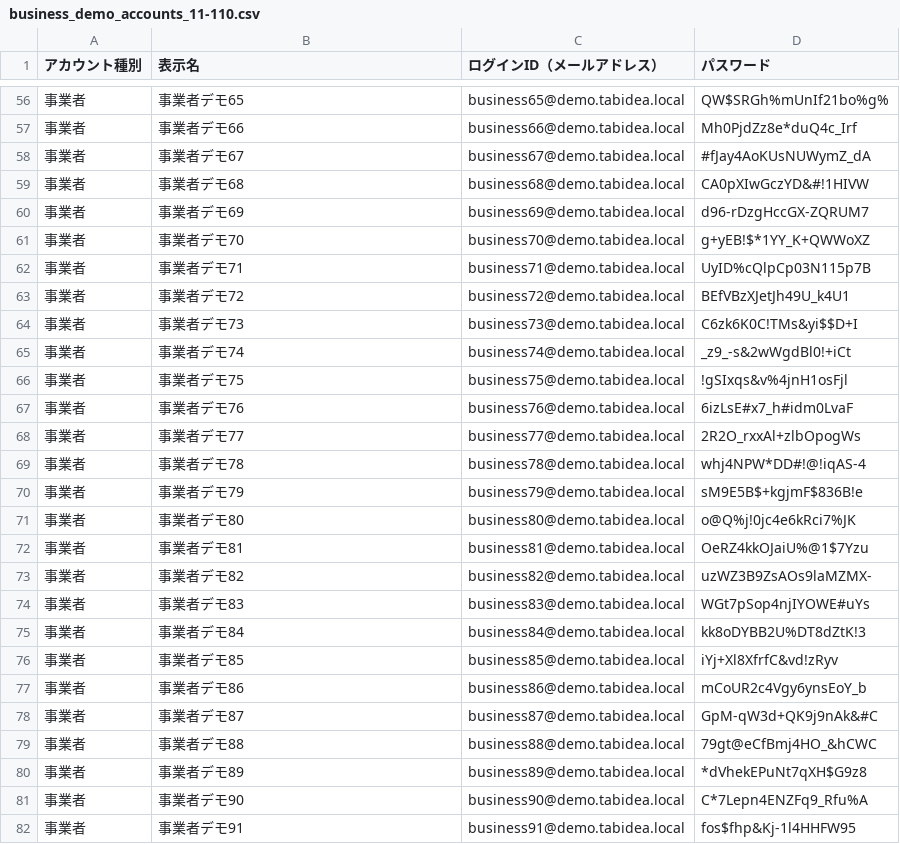
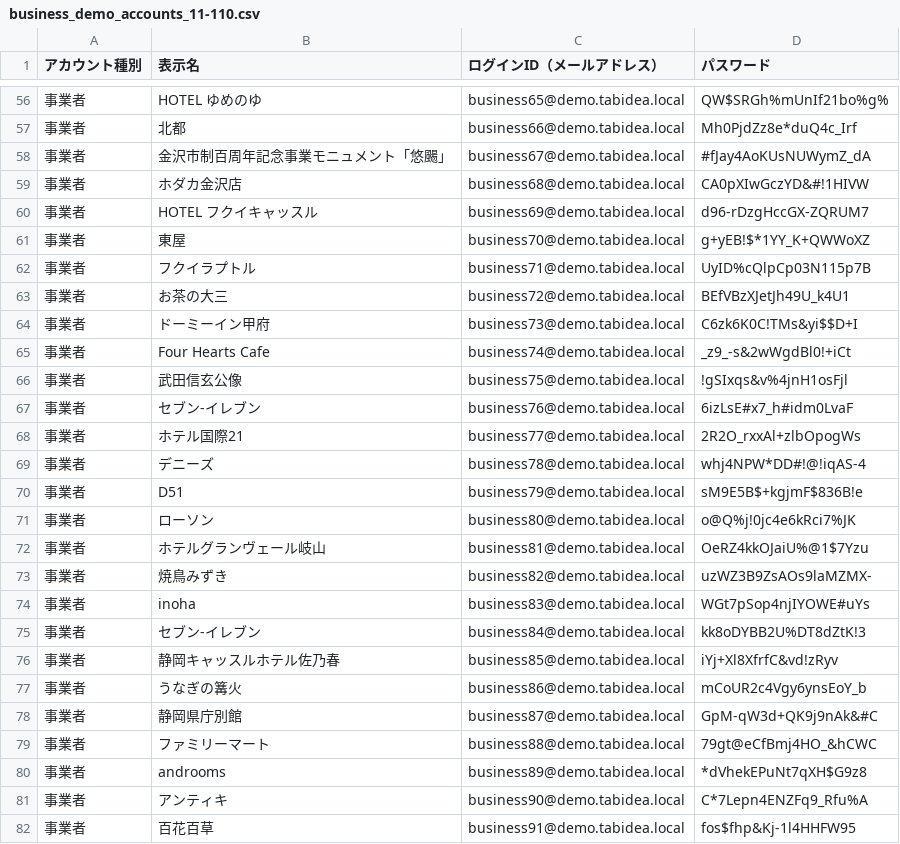
Before and after one commit to msktro/H, a CSV file: business_demo_accounts_11-110.csv, drawn as a sheet; only a part is shown, gaps mark what is left out; the diff covers the shown part only.

```diff
--- a/business_demo_accounts_11-110.csv
+++ b/business_demo_accounts_11-110.csv
@@ -56,27 +56,27 @@
-事業者,事業者デモ65,business65@demo.tabidea.local,QW$SRGh%mUnIf21bo%g%
-事業者,事業者デモ66,business66@demo.tabidea.local,Mh0PjdZz8e*duQ4c_Irf
-事業者,事業者デモ67,business67@demo.tabidea.local,#fJay4AoKUsNUWymZ_dA
-事業者,事業者デモ68,business68@demo.tabidea.local,CA0pXIwGczYD&#!1HIVW
-事業者,事業者デモ69,business69@demo.tabidea.local,d96-rDzgHccGX-ZQRUM7
-事業者,事業者デモ70,business70@demo.tabidea.local,g+yEB!$*1YY_K+QWWoXZ
-事業者,事業者デモ71,business71@demo.tabidea.local,UyID%cQlpCp03N115p7B
-事業者,事業者デモ72,business72@demo.tabidea.local,BEfVBzXJetJh49U_k4U1
-事業者,事業者デモ73,business73@demo.tabidea.local,C6zk6K0C!TMs&yi$$D+I
-事業者,事業者デモ74,business74@demo.tabidea.local,_z9_-s&2wWgdBl0!+iCt
-事業者,事業者デモ75,business75@demo.tabidea.local,!gSIxqs&v%4jnH1osFjl
-事業者,事業者デモ76,business76@demo.tabidea.local,6izLsE#x7_h#idm0LvaF
-事業者,事業者デモ77,business77@demo.tabidea.local,2R2O_rxxAl+zlbOpogWs
-事業者,事業者デモ78,business78@demo.tabidea.local,whj4NPW*DD#!@!iqAS-4
-事業者,事業者デモ79,business79@demo.tabidea.local,sM9E5B$+kgjmF$836B!e
-事業者,事業者デモ80,business80@demo.tabidea.local,o@Q%j!0jc4e6kRci7%JK
-事業者,事業者デモ81,business81@demo.tabidea.local,OeRZ4kkOJaiU%@1$7Yzu
-事業者,事業者デモ82,business82@demo.tabidea.local,uzWZ3B9ZsAOs9laMZMX-
-事業者,事業者デモ83,business83@demo.tabidea.local,WGt7pSop4njIYOWE#uYs
-事業者,事業者デモ84,business84@demo.tabidea.local,kk8oDYBB2U%DT8dZtK!3
-事業者,事業者デモ85,business85@demo.tabidea.local,iYj+Xl8XfrfC&vd!zRyv
-事業者,事業者デモ86,business86@demo.tabidea.local,mCoUR2c4Vgy6ynsEoY_b
-事業者,事業者デモ87,business87@demo.tabidea.local,GpM-qW3d+QK9j9nAk&#C
-事業者,事業者デモ88,business88@demo.tabidea.local,79gt@eCfBmj4HO_&hCWC
-事業者,事業者デモ89,business89@demo.tabidea.local,*dVhekEPuNt7qXH$G9z8
-事業者,事業者デモ90,business90@demo.tabidea.local,C*7Lepn4ENZFq9_Rfu%A
-事業者,事業者デモ91,business91@demo.tabidea.local,fos$fhp&Kj-1l4HHFW95
+事業者,HOTEL ゆめのゆ,business65@demo.tabidea.local,QW$SRGh%mUnIf21bo%g%
+事業者,北都,business66@demo.tabidea.local,Mh0PjdZz8e*duQ4c_Irf
+事業者,金沢市制百周年記念事業モニュメント「悠颺」,business67@demo.tabidea.local,#fJay4AoKUsNUWymZ_dA
+事業者,ホダカ金沢店,business68@demo.tabidea.local,CA0pXIwGczYD&#!1HIVW
+事業者,HOTEL フクイキャッスル,business69@demo.tabidea.local,d96-rDzgHccGX-ZQRUM7
+事業者,東屋,business70@demo.tabidea.local,g+yEB!$*1YY_K+QWWoXZ
+事業者,フクイラプトル,business71@demo.tabidea.local,UyID%cQlpCp03N115p7B
+事業者,お茶の大三,business72@demo.tabidea.local,BEfVBzXJetJh49U_k4U1
+事業者,ドーミーイン甲府,business73@demo.tabidea.local,C6zk6K0C!TMs&yi$$D+I
+事業者,Four Hearts Cafe,business74@demo.tabidea.local,_z9_-s&2wWgdBl0!+iCt
+事業者,武田信玄公像,business75@demo.tabidea.local,!gSIxqs&v%4jnH1osFjl
+事業者,セブン-イレブン,business76@demo.tabidea.local,6izLsE#x7_h#idm0LvaF
+事業者,ホテル国際21,business77@demo.tabidea.local,2R2O_rxxAl+zlbOpogWs
+事業者,デニーズ,business78@demo.tabidea.local,whj4NPW*DD#!@!iqAS-4
+事業者,D51,business79@demo.tabidea.local,sM9E5B$+kgjmF$836B!e
+事業者,ローソン,business80@demo.tabidea.local,o@Q%j!0jc4e6kRci7%JK
+事業者,ホテルグランヴェール岐山,business81@demo.tabidea.local,OeRZ4kkOJaiU%@1$7Yzu
+事業者,焼鳥みずき,business82@demo.tabidea.local,uzWZ3B9ZsAOs9laMZMX-
+事業者,inoha,business83@demo.tabidea.local,WGt7pSop4njIYOWE#uYs
+事業者,セブン-イレブン,business84@demo.tabidea.local,kk8oDYBB2U%DT8dZtK!3
+事業者,静岡キャッスルホテル佐乃春,business85@demo.tabidea.local,iYj+Xl8XfrfC&vd!zRyv
+事業者,うなぎの篝火,business86@demo.tabidea.local,mCoUR2c4Vgy6ynsEoY_b
+事業者,静岡県庁別館,business87@demo.tabidea.local,GpM-qW3d+QK9j9nAk&#C
+事業者,ファミリーマート,business88@demo.tabidea.local,79gt@eCfBmj4HO_&hCWC
+事業者,androoms,business89@demo.tabidea.local,*dVhekEPuNt7qXH$G9z8
+事業者,アンティキ,business90@demo.tabidea.local,C*7Lepn4ENZFq9_Rfu%A
+事業者,百花百草,business91@demo.tabidea.local,fos$fhp&Kj-1l4HHFW95
```
Also changed, not shown: 73 edited cells elsewhere in this file, 35 other files.
